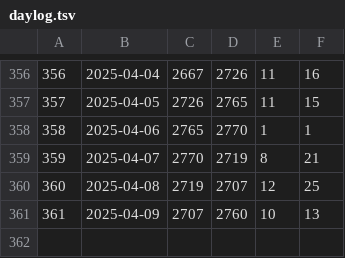
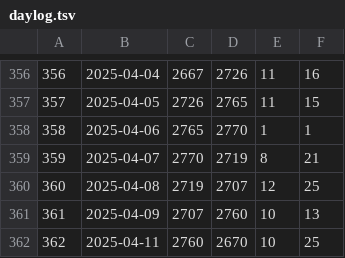
Before and after one commit to jwherring/ShellScripts, a TSV file: fifteendays/daylog.tsv, drawn as a sheet; only a part is shown, gaps mark what is left out.

Commit message:
2025-04-11

```diff
--- a/fifteendays/daylog.tsv
+++ b/fifteendays/daylog.tsv
@@ -361 +361,2 @@
 361	2025-04-09	2707	2760	10	13
+362	2025-04-11	2760	2670	10	25
```
